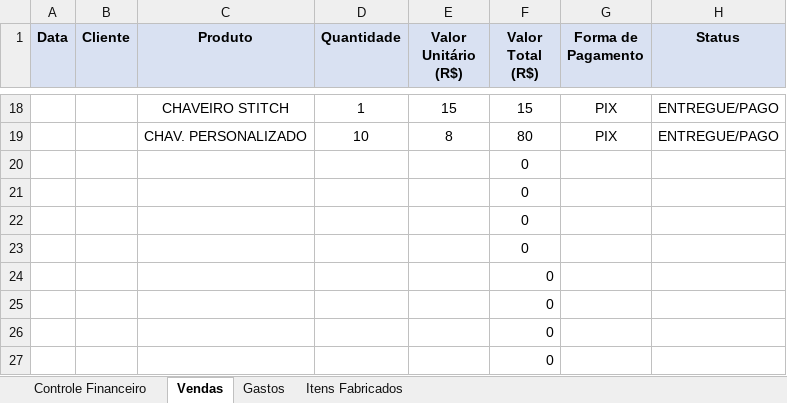
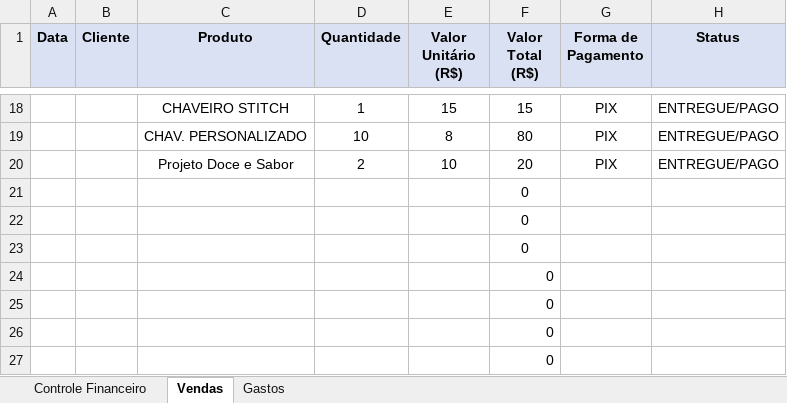
Before and after one commit to ClaudioSperb/impressao-3D, an Excel workbook: Impressao 3D/Planilha_Conexao_3D_Criativa.xlsx, sheet Vendas, drawn as a sheet; only a part is shown, gaps mark what is left out; values as stored, in another font and other column widths than the file's, no borders; removed rows and columns are numbered as before the commit, all else as after; the diff names each change by its address in the sheet, - before the commit and + after, or states it on an @@ line.

```diff
--- a/Impressao 3D/Planilha_Conexao_3D_Criativa.xlsx (sheet Vendas)
+++ b/Impressao 3D/Planilha_Conexao_3D_Criativa.xlsx (sheet Vendas)
-sheet tab: Itens Fabricados
-row 20:  |  |  |  |  | 0
+row 20:  |  | Projeto Doce e Sabor | 2 | 10 | 20 | PIX | ENTREGUE/PAGO
```
Also changed, not shown: sheet Controle Financeiro, sheet Gastos, 1 other file.
